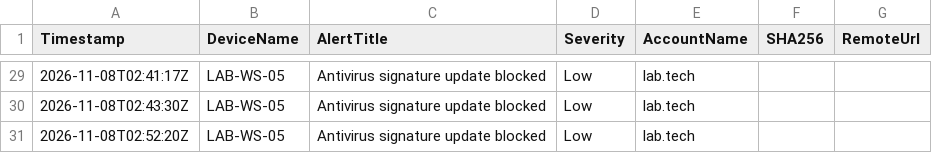
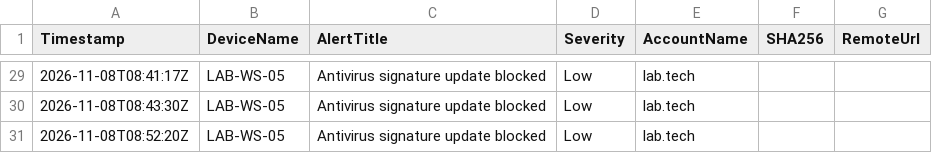
Before and after one commit to ParsaBazrpash/HACKUTD-26, a CSV file: public/samples/edr-alerts-sample.csv, drawn as a sheet; only a part is shown, gaps mark what is left out; the diff covers the shown part only.

```diff
--- a/public/samples/edr-alerts-sample.csv
+++ b/public/samples/edr-alerts-sample.csv
@@ -29,3 +29,3 @@ Timestamp,DeviceName,AlertTitle,Severity,AccountName,SHA256,RemoteUrl
-2026-11-08T02:41:17Z,LAB-WS-05,Antivirus signature update blocked,Low,lab.tech,,
-2026-11-08T02:43:30Z,LAB-WS-05,Antivirus signature update blocked,Low,lab.tech,,
-2026-11-08T02:52:20Z,LAB-WS-05,Antivirus signature update blocked,Low,lab.tech,,
+2026-11-08T08:41:17Z,LAB-WS-05,Antivirus signature update blocked,Low,lab.tech,,
+2026-11-08T08:43:30Z,LAB-WS-05,Antivirus signature update blocked,Low,lab.tech,,
+2026-11-08T08:52:20Z,LAB-WS-05,Antivirus signature update blocked,Low,lab.tech,,
```
Also changed, not shown: 27 edited cells elsewhere in this file, 8 other files.
